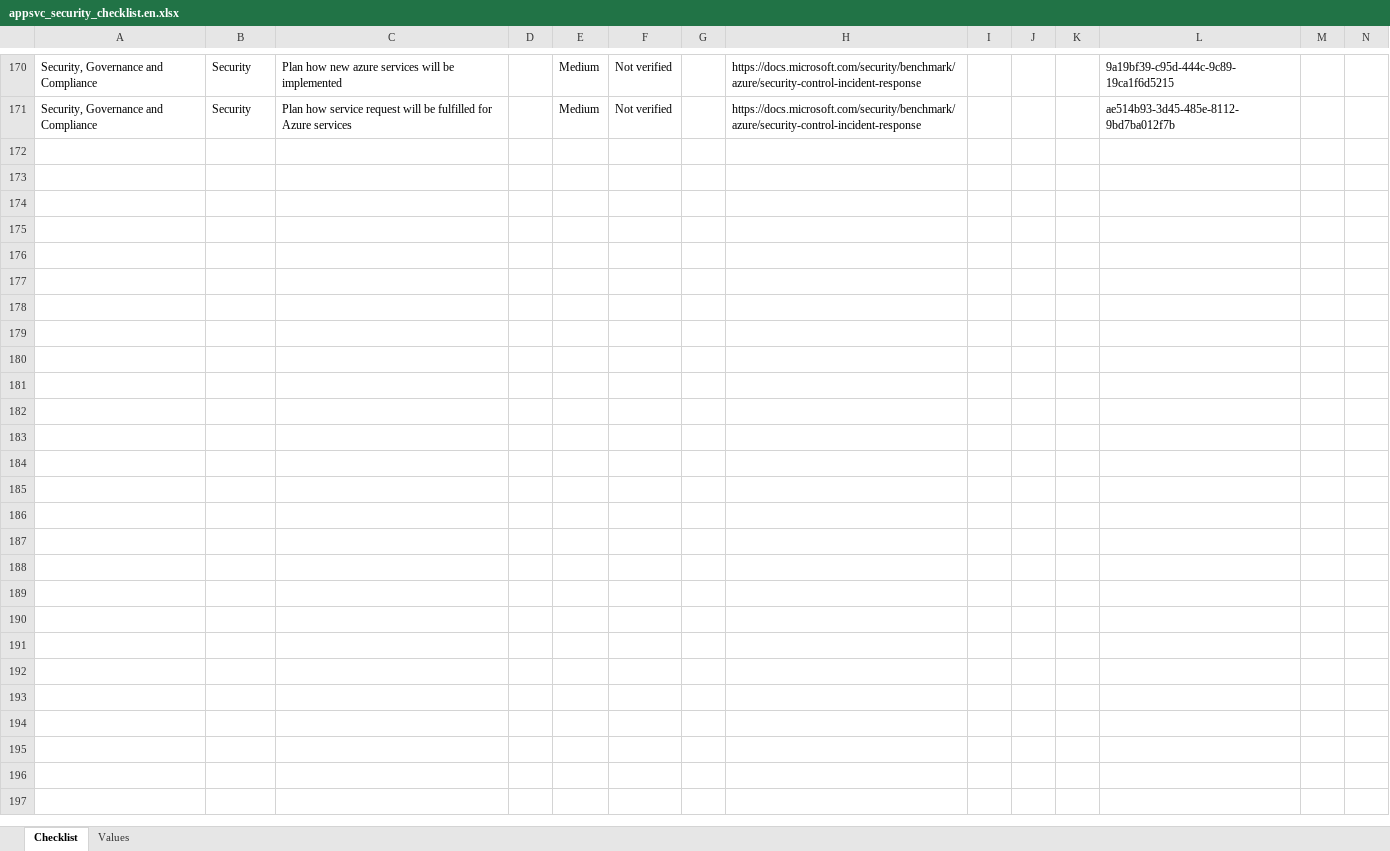
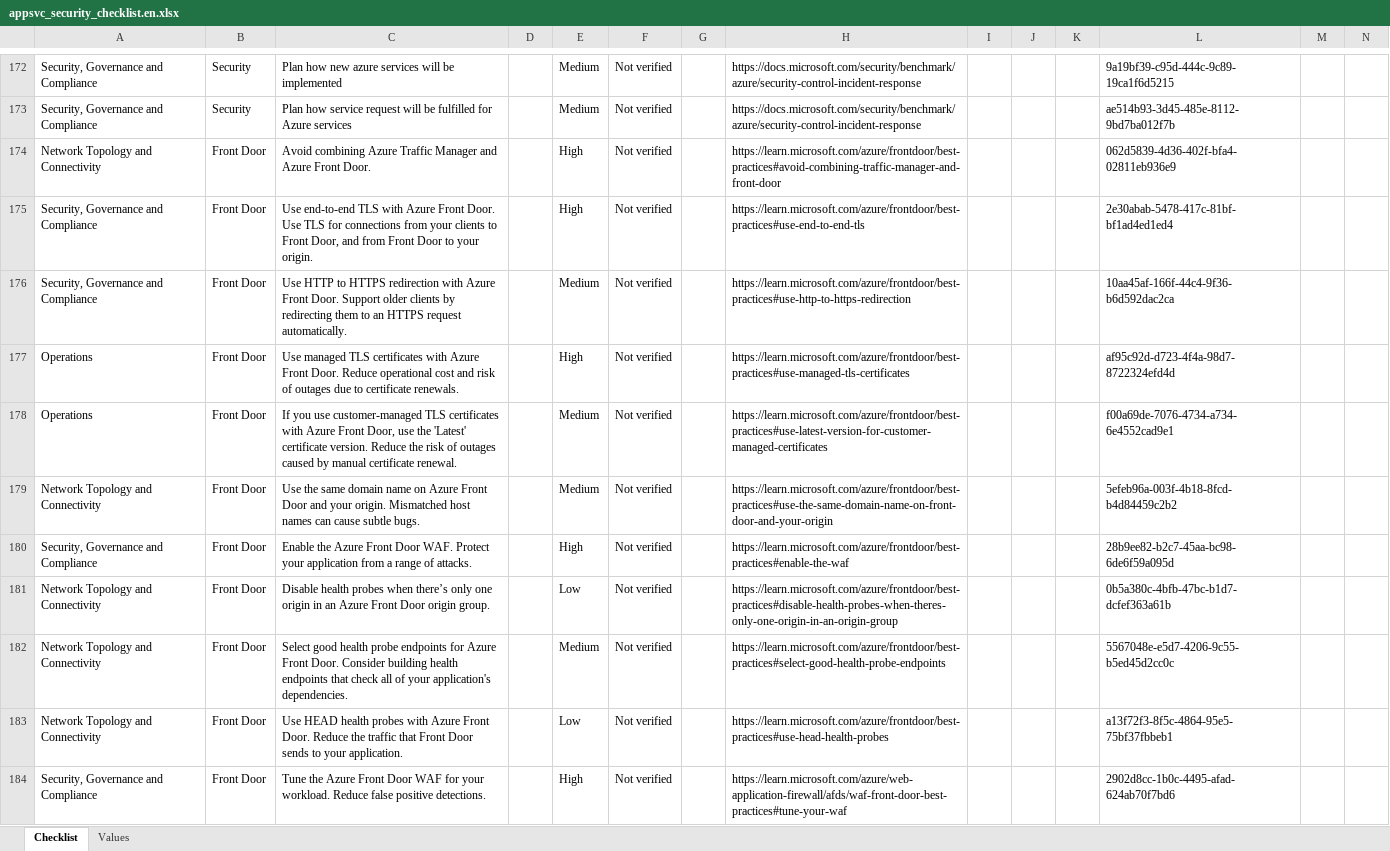
Before and after one commit to Azure/review-checklists, an Excel workbook: spreadsheet/appsvc_security_checklist.en.xlsx, sheet Checklist, drawn as a sheet; only a part is shown, gaps mark what is left out; values as stored, in another font and other column widths than the file's, no cell formats; conditional formats not drawn; rows hold the shown columns only; the diff covers the shown part only; the diff names each change by its address in the sheet, - before the commit and + after, or states it on an @@ line.

Commit message:
[create-pull-request] automated change

```diff
--- a/spreadsheet/appsvc_security_checklist.en.xlsx (sheet Checklist)
+++ b/spreadsheet/appsvc_security_checklist.en.xlsx (sheet Checklist)
+row 174: Network Topology and Connectivity | Front Door | Avoid combining Azure Traffic Manager and Azure Front Door. |  | High | Not verified |  | https://learn.microsoft.com/azure/frontdoor/best-practices#avoid-combining-traffic-manager-and-front-door |  |  |  | 062d5839-4d36-402f-bfa4-02811eb936e9
+row 175: Security, Governance and Compliance | Front Door | Use end-to-end TLS with Azure Front Door. Use TLS for connections from your clients to Front Door, and from Front Door to your origin. |  | High | Not verified |  | https://learn.microsoft.com/azure/frontdoor/best-practices#use-end-to-end-tls |  |  |  | 2e30abab-5478-417c-81bf-bf1ad4ed1ed4
+row 176: Security, Governance and Compliance | Front Door | Use HTTP to HTTPS redirection with Azure Front Door. Support older clients by redirecting them to an HTTPS request automatically. |  | Medium | Not verified |  | https://learn.microsoft.com/azure/frontdoor/best-practices#use-http-to-https-redirection |  |  |  | 10aa45af-166f-44c4-9f36-b6d592dac2ca
+row 177: Operations | Front Door | Use managed TLS certificates with Azure Front Door. Reduce operational cost and risk of outages due to certificate renewals. |  | High | Not verified |  | https://learn.microsoft.com/azure/frontdoor/best-practices#use-managed-tls-certificates |  |  |  | af95c92d-d723-4f4a-98d7-8722324efd4d
+row 178: Operations | Front Door | If you use customer-managed TLS certificates with Azure Front Door, use the 'Latest' certificate version. Reduce the risk of outages caused by manual certificate renewal. |  | Medium | Not verified |  | https://learn.microsoft.com/azure/frontdoor/best-practices#use-latest-version-for-customer-managed-certificates |  |  |  | f00a69de-7076-4734-a734-6e4552cad9e1
+row 179: Network Topology and Connectivity | Front Door | Use the same domain name on Azure Front Door and your origin. Mismatched host names can cause subtle bugs. |  | Medium | Not verified |  | https://learn.microsoft.com/azure/frontdoor/best-practices#use-the-same-domain-name-on-front-door-and-your-origin |  |  |  | 5efeb96a-003f-4b18-8fcd-b4d84459c2b2
+row 180: Security, Governance and Compliance | Front Door | Enable the Azure Front Door WAF. Protect your application from a range of attacks. |  | High | Not verified |  | https://learn.microsoft.com/azure/frontdoor/best-practices#enable-the-waf |  |  |  | 28b9ee82-b2c7-45aa-bc98-6de6f59a095d
+row 181: Network Topology and Connectivity | Front Door | Disable health probes when there’s only one origin in an Azure Front Door origin group. |  | Low | Not verified |  | https://learn.microsoft.com/azure/frontdoor/best-practices#disable-health-probes-when-theres-only-one-origin-in-an-origin-group |  |  |  | 0b5a380c-4bfb-47bc-b1d7-dcfef363a61b
+row 182: Network Topology and Connectivity | Front Door | Select good health probe endpoints for Azure Front Door. Consider building health endpoints that check all of your application's dependencies. |  | Medium | Not verified |  | https://learn.microsoft.com/azure/frontdoor/best-practices#select-good-health-probe-endpoints |  |  |  | 5567048e-e5d7-4206-9c55-b5ed45d2cc0c
+row 183: Network Topology and Connectivity | Front Door | Use HEAD health probes with Azure Front Door. Reduce the traffic that Front Door sends to your application. |  | Low | Not verified |  | https://learn.microsoft.com/azure/frontdoor/best-practices#use-head-health-probes |  |  |  | a13f72f3-8f5c-4864-95e5-75bf37fbbeb1
+row 184: Security, Governance and Compliance | Front Door | Tune the Azure Front Door WAF for your workload. Reduce false positive detections. |  | High | Not verified |  | https://learn.microsoft.com/azure/web-application-firewall/afds/waf-front-door-best-practices#tune-your-waf |  |  |  | 2902d8cc-1b0c-4495-afad-624ab70f7bd6
```
Also changed, not shown: 13 added rows, 13 moved rows and 19 edited cells elsewhere in this sheet, cell formats, spreadsheet/appsvc_security_checklist.es.xlsx, spreadsheet/appsvc_security_checklist.ja.xlsx, 7 other files.
